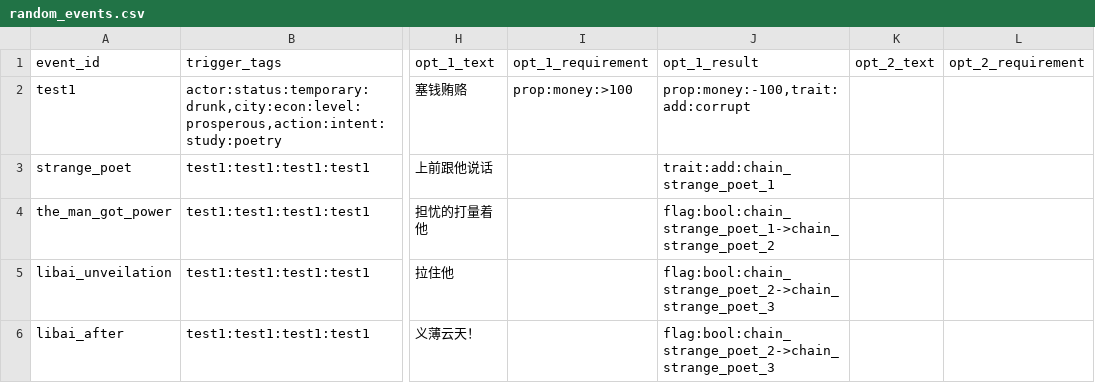
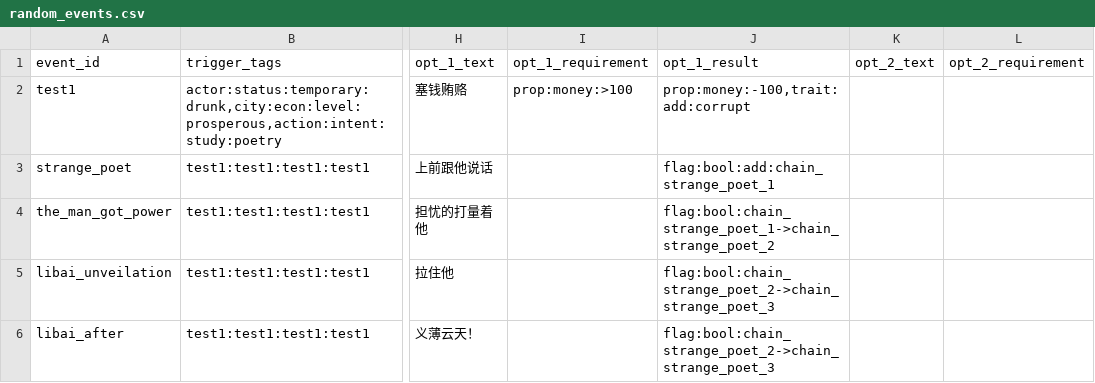
Before and after one commit to 67-68/poem_map_project, a CSV file: data/random_events/random_events.csv, drawn as a sheet; only a part is shown, gaps mark what is left out; the diff names each change by its address in the sheet, - before the commit and + after, or states it on an @@ line.

```diff
--- a/data/random_events/random_events.csv
+++ b/data/random_events/random_events.csv
-J3 (opt_1_result): trait:add:chain_strange_poet_1
+J3 (opt_1_result): flag:bool:add:chain_strange_poet_1
```
Also changed, not shown: 19 other files.
